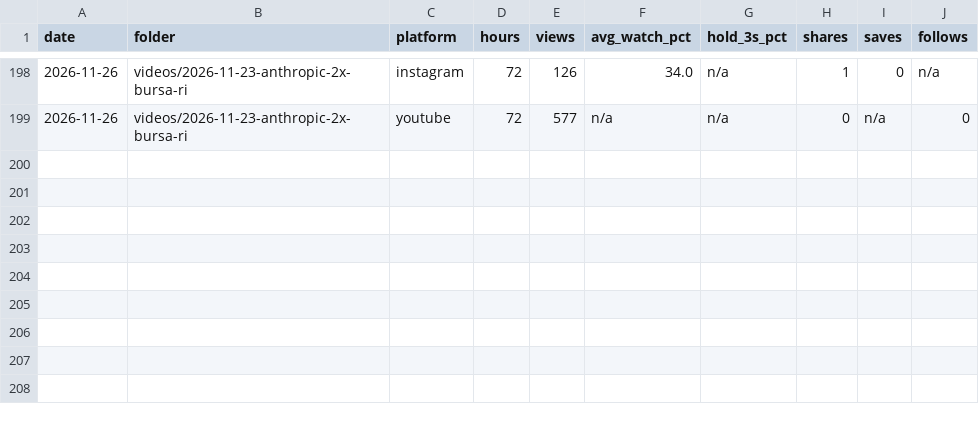
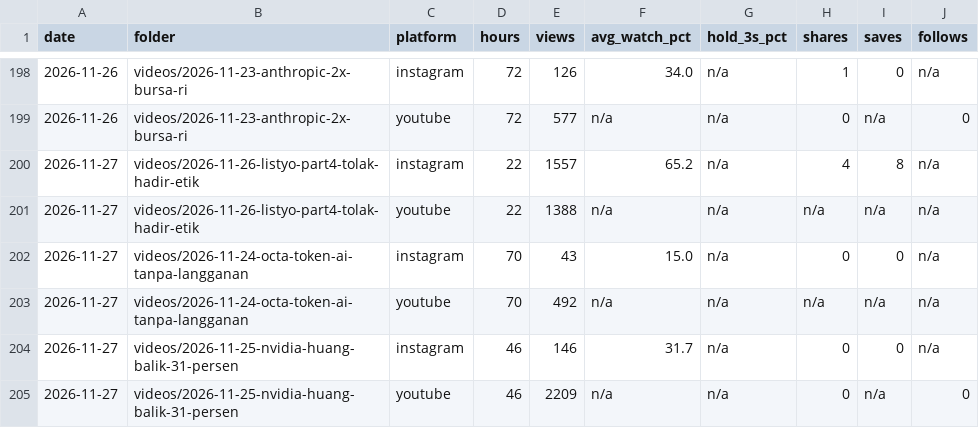
Before and after one commit to psatyadarma/explainer-studio, a CSV file: accounts/rangkumindong/knowledge/metrics.csv, drawn as a sheet; only a part is shown, gaps mark what is left out; the diff names each change by its address in the sheet, - before the commit and + after, or states it on an @@ line.

```diff
--- a/accounts/rangkumindong/knowledge/metrics.csv
+++ b/accounts/rangkumindong/knowledge/metrics.csv
+row 200: 2026-11-27 | videos/2026-11-26-listyo-part4-tolak-hadir-etik | instagram | 22 | 1557 | 65.2 | n/a | 4 | 8 | n/a
+row 201: 2026-11-27 | videos/2026-11-26-listyo-part4-tolak-hadir-etik | youtube | 22 | 1388 | n/a | n/a | n/a | n/a | n/a
+row 202: 2026-11-27 | videos/2026-11-24-octa-token-ai-tanpa-langganan | instagram | 70 | 43 | 15.0 | n/a | 0 | 0 | n/a
+row 203: 2026-11-27 | videos/2026-11-24-octa-token-ai-tanpa-langganan | youtube | 70 | 492 | n/a | n/a | n/a | n/a | n/a
+row 204: 2026-11-27 | videos/2026-11-25-nvidia-huang-balik-31-persen | instagram | 46 | 146 | 31.7 | n/a | 0 | 0 | n/a
+row 205: 2026-11-27 | videos/2026-11-25-nvidia-huang-balik-31-persen | youtube | 46 | 2209 | n/a | n/a | 0 | n/a | 0
```
Also changed, not shown: accounts/rangkumindong/knowledge/hooks.csv, 16 other files.
